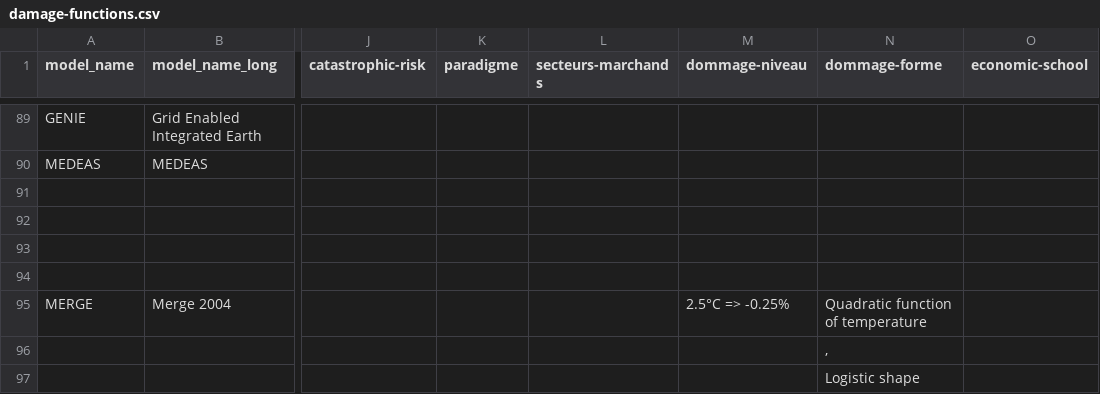
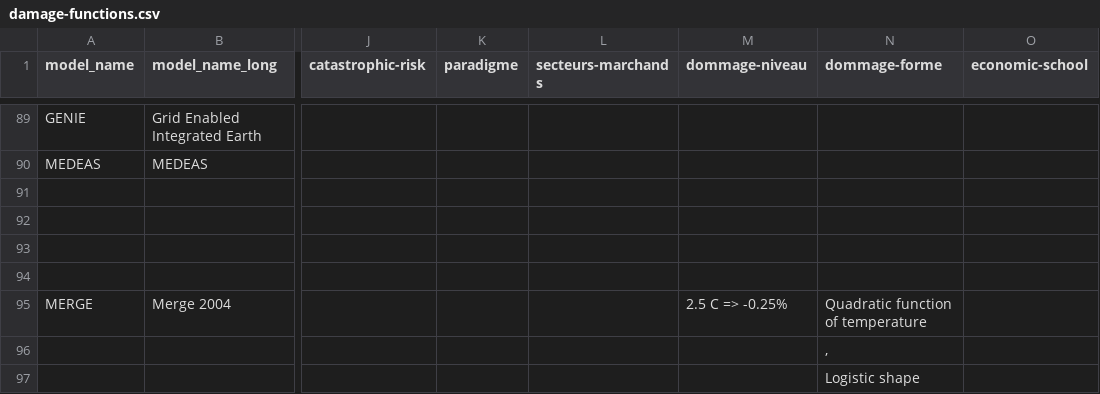
Before and after one commit to ggenelot/damage-functions, a CSV file: damage-functions.csv, drawn as a sheet; only a part is shown, gaps mark what is left out; the diff names each change by its address in the sheet, - before the commit and + after, or states it on an @@ line.

Commit message:
Update damage-functions.csv
trying to fix "illegal quoting" at line 95

```diff
--- a/damage-functions.csv
+++ b/damage-functions.csv
-M95 (dommage-niveau): 2.5°C => -0.25%
+M95 (dommage-niveau): 2.5 C => -0.25%
```
